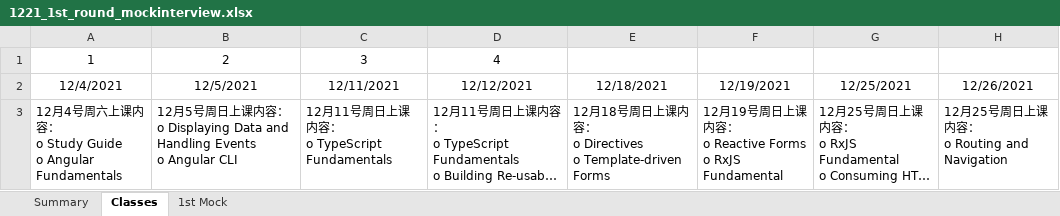
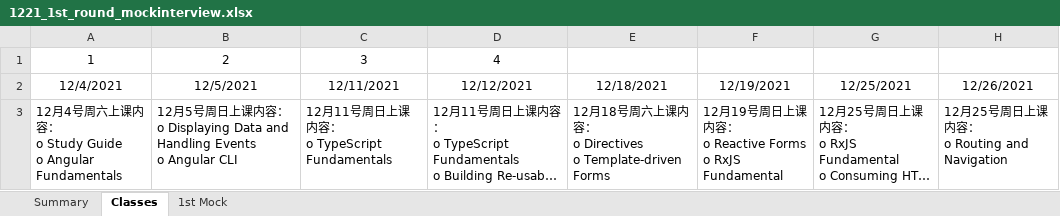
Before and after one commit to specter01wj/Jago_Link_Training, an Excel workbook: Angular/mock_interview/12_2021/1221_1st_round_mockinterview.xlsx, sheet Classes, drawn as a sheet; long unchanged cells end in …; values as stored, in another font and other column widths than the file's, no borders; the diff names each change by its address in the sheet, - before the commit and + after, or states it on an @@ line.

```diff
--- a/Angular/mock_interview/12_2021/1221_1st_round_mockinterview.xlsx (sheet Classes)
+++ b/Angular/mock_interview/12_2021/1221_1st_round_mockinterview.xlsx (sheet Classes)
-E3 (12/18/2021): …号周日上课…
+E3 (12/18/2021): …号周六上课…
```
Also changed, not shown: 4 other files.
